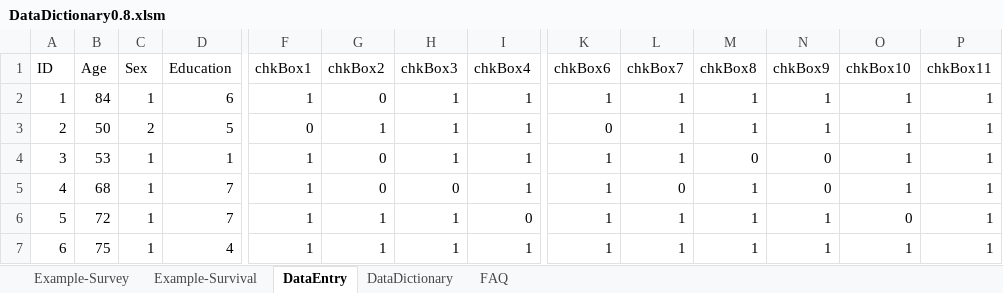
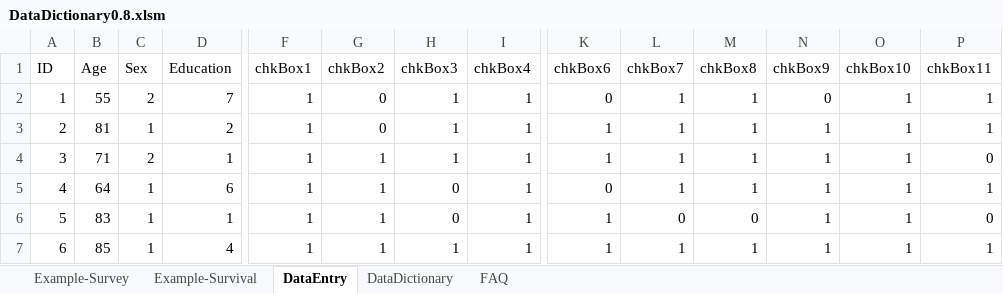
Before and after one commit to biostatsPMH/exceldata, an Excel workbook: vignettes/DataDictionary0.8.xlsm, sheet DataEntry, drawn as a sheet; only a part is shown, gaps mark what is left out; values as stored, in another font and other column widths than the file's, no borders; conditional formats and table styles not drawn; the diff covers the shown part only; the diff names each change by its address in the sheet, - before the commit and + after, or states it on an @@ line.

```diff
--- a/vignettes/DataDictionary0.8.xlsm (sheet DataEntry)
+++ b/vignettes/DataDictionary0.8.xlsm (sheet DataEntry)
-B2 (Age): 84
+B2 (Age): 55
-C2 (Sex): 1
+C2 (Sex): 2
-D2 (Education): 6
+D2 (Education): 7
-K2 (chkBox6): 1
+K2 (chkBox6): 0
-N2 (chkBox9): 1
+N2 (chkBox9): 0
-B3 (Age): 50
+B3 (Age): 81
-C3 (Sex): 2
+C3 (Sex): 1
-D3 (Education): 5
+D3 (Education): 2
-F3 (chkBox1): 0
+F3 (chkBox1): 1
-G3 (chkBox2): 1
+G3 (chkBox2): 0
-K3 (chkBox6): 0
+K3 (chkBox6): 1
-B4 (Age): 53
+B4 (Age): 71
-C4 (Sex): 1
+C4 (Sex): 2
-G4:G5 (chkBox2): 0
+G4:G5 (chkBox2): 1
-M4 (chkBox8): 0
+M4 (chkBox8): 1
-N4:N5 (chkBox9): 0
+N4:N5 (chkBox9): 1
-P4 (chkBox11): 1
+P4 (chkBox11): 0
-B5 (Age): 68
+B5 (Age): 64
-D5 (Education): 7
+D5 (Education): 6
-K5 (chkBox6): 1
+K5 (chkBox6): 0
-L5 (chkBox7): 0
+L5 (chkBox7): 1
-B6 (Age): 72
+B6 (Age): 83
-D6 (Education): 7
+D6 (Education): 1
-H6 (chkBox3): 1
+H6 (chkBox3): 0
-I6 (chkBox4): 0
+I6 (chkBox4): 1
-L6 (chkBox7): 1
+L6 (chkBox7): 0
-M6 (chkBox8): 1
+M6 (chkBox8): 0
-O6 (chkBox10): 0
+O6 (chkBox10): 1
-P6 (chkBox11): 1
+P6 (chkBox11): 0
-B7 (Age): 75
+B7 (Age): 85
```
Also changed, not shown: 810 edited cells elsewhere in this sheet, charts or pictures, 37 other files.
